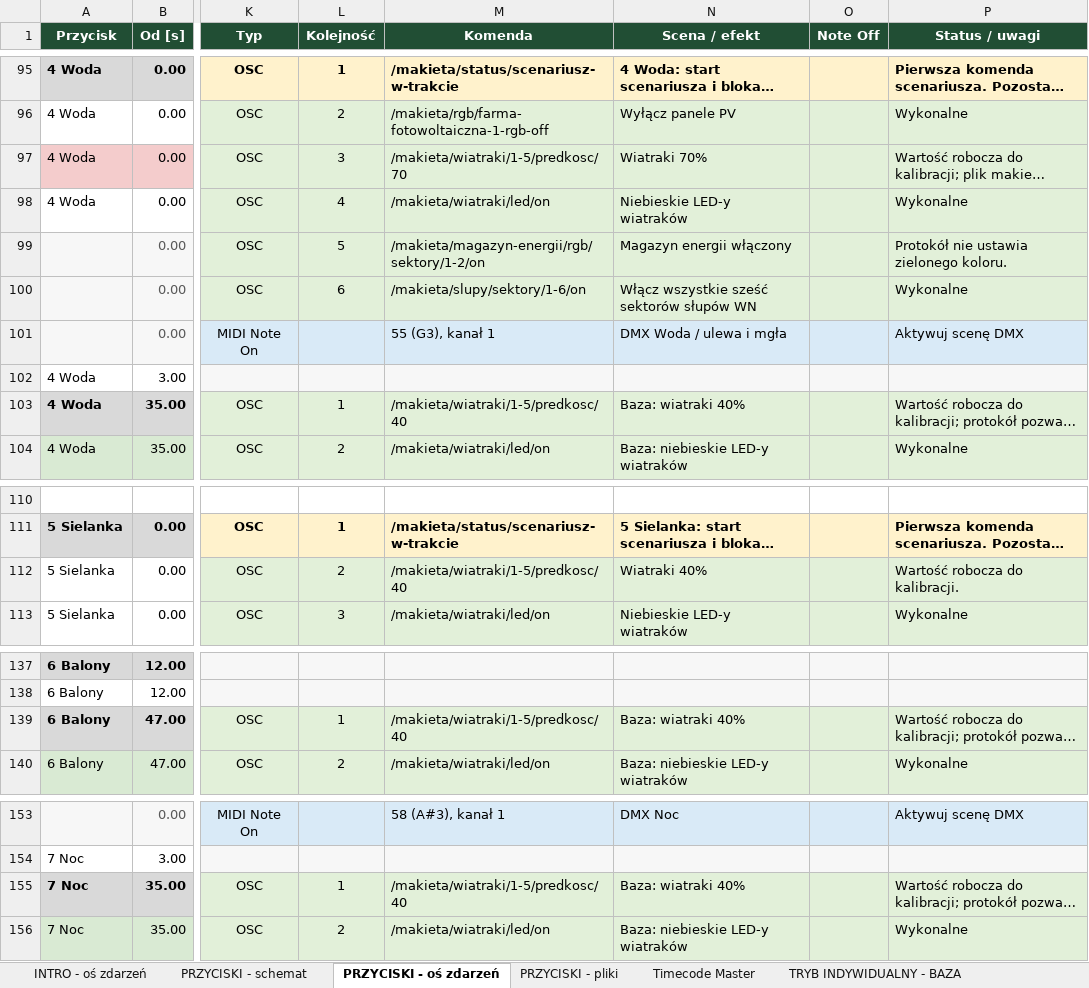
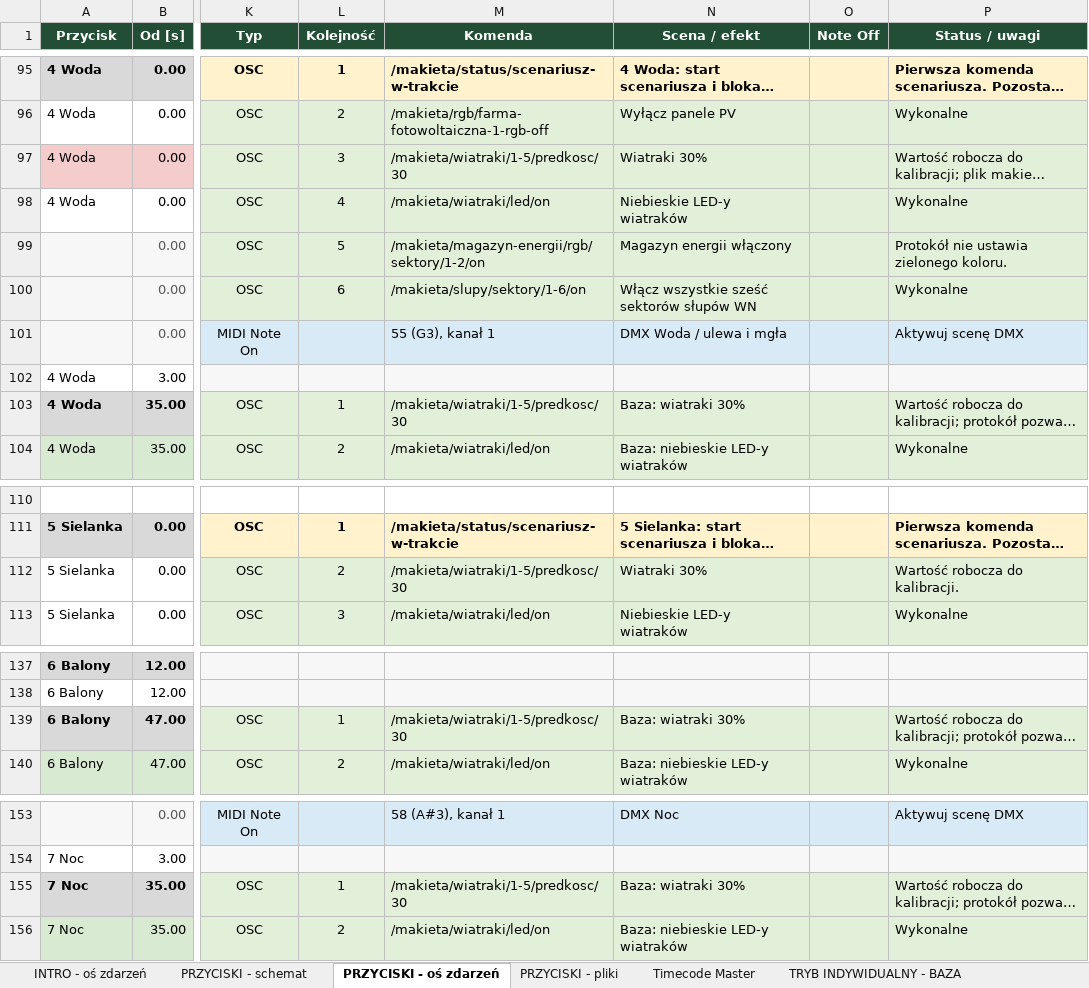
Before and after one commit to Volski-io/ZieloneMiastoPrzyszlosciMilluminArduinoBridge, an Excel workbook: millumin/Zielone miasto - biblia_Timecode_Spektakl_v3.xlsx, sheet PRZYCISKI - oś zdarzeń, drawn as a sheet; only a part is shown, gaps mark what is left out; long unchanged cells end in …; values as stored, in another font and other column widths than the file's, no borders; the diff covers the shown part only; the diff names each change by its address in the sheet, - before the commit and + after, or states it on an @@ line.

```diff
--- a/millumin/Zielone miasto - biblia_Timecode_Spektakl_v3.xlsx (sheet PRZYCISKI - oś zdarzeń)
+++ b/millumin/Zielone miasto - biblia_Timecode_Spektakl_v3.xlsx (sheet PRZYCISKI - oś zdarzeń)
-M97 (Komenda): /makieta/wiatraki/1-5/predkosc/70
+M97 (Komenda): /makieta/wiatraki/1-5/predkosc/30
-N97 (Scena / efekt): Wiatraki 70%
+N97 (Scena / efekt): Wiatraki 30%
-M103 (Komenda): /makieta/wiatraki/1-5/predkosc/40
+M103 (Komenda): /makieta/wiatraki/1-5/predkosc/30
-N103 (Scena / efekt): Baza: wiatraki 40%
+N103 (Scena / efekt): Baza: wiatraki 30%
-M112 (Komenda): /makieta/wiatraki/1-5/predkosc/40
+M112 (Komenda): /makieta/wiatraki/1-5/predkosc/30
-N112 (Scena / efekt): Wiatraki 40%
+N112 (Scena / efekt): Wiatraki 30%
-M139 (Komenda): /makieta/wiatraki/1-5/predkosc/40
+M139 (Komenda): /makieta/wiatraki/1-5/predkosc/30
-N139 (Scena / efekt): Baza: wiatraki 40%
+N139 (Scena / efekt): Baza: wiatraki 30%
-M155 (Komenda): /makieta/wiatraki/1-5/predkosc/40
+M155 (Komenda): /makieta/wiatraki/1-5/predkosc/30
-N155 (Scena / efekt): Baza: wiatraki 40%
+N155 (Scena / efekt): Baza: wiatraki 30%
```
Also changed, not shown: 12 edited cells elsewhere in this sheet, sheet INTRO - oś zdarzeń, 10 other files.
